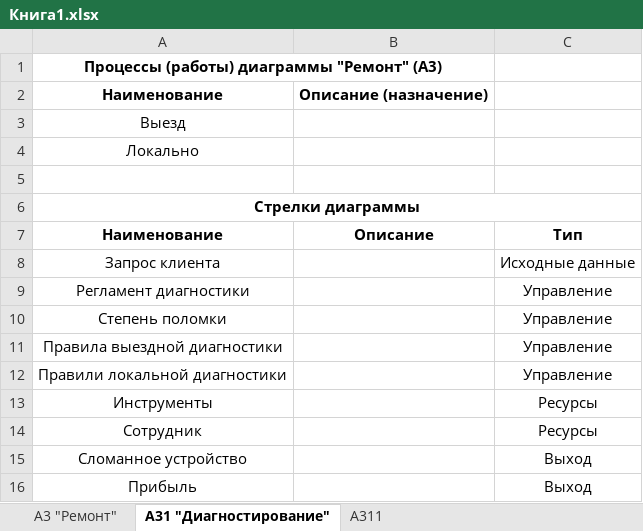
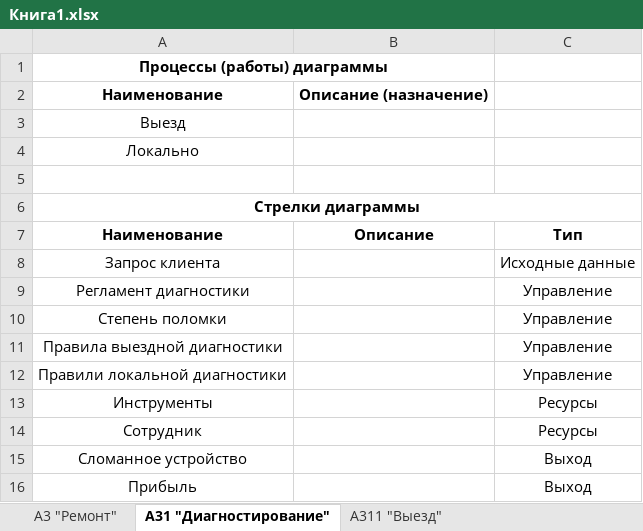
Before and after one commit to Jrol123/obsidian-dvfu_p2, an Excel workbook: ПРЕДМЕТЫ/Методологии и проектирование ИС/ДЗ/Книга1.xlsx, sheet A31 "Диагностирование", drawn as a sheet; values as stored, in another font and other column widths than the file's, no borders; the diff names each change by its address in the sheet, - before the commit and + after, or states it on an @@ line.

Commit message:
vault backup: 2026-09-28 16:41:34

```diff
--- a/ПРЕДМЕТЫ/Методологии и проектирование ИС/ДЗ/Книга1.xlsx (sheet A31 "Диагностирование")
+++ b/ПРЕДМЕТЫ/Методологии и проектирование ИС/ДЗ/Книга1.xlsx (sheet A31 "Диагностирование")
-sheet tab: A311
+sheet tab: A311 "Выезд"
-A1: Процессы (работы) диаграммы "Ремонт" (A3)
+A1: Процессы (работы) диаграммы
```
